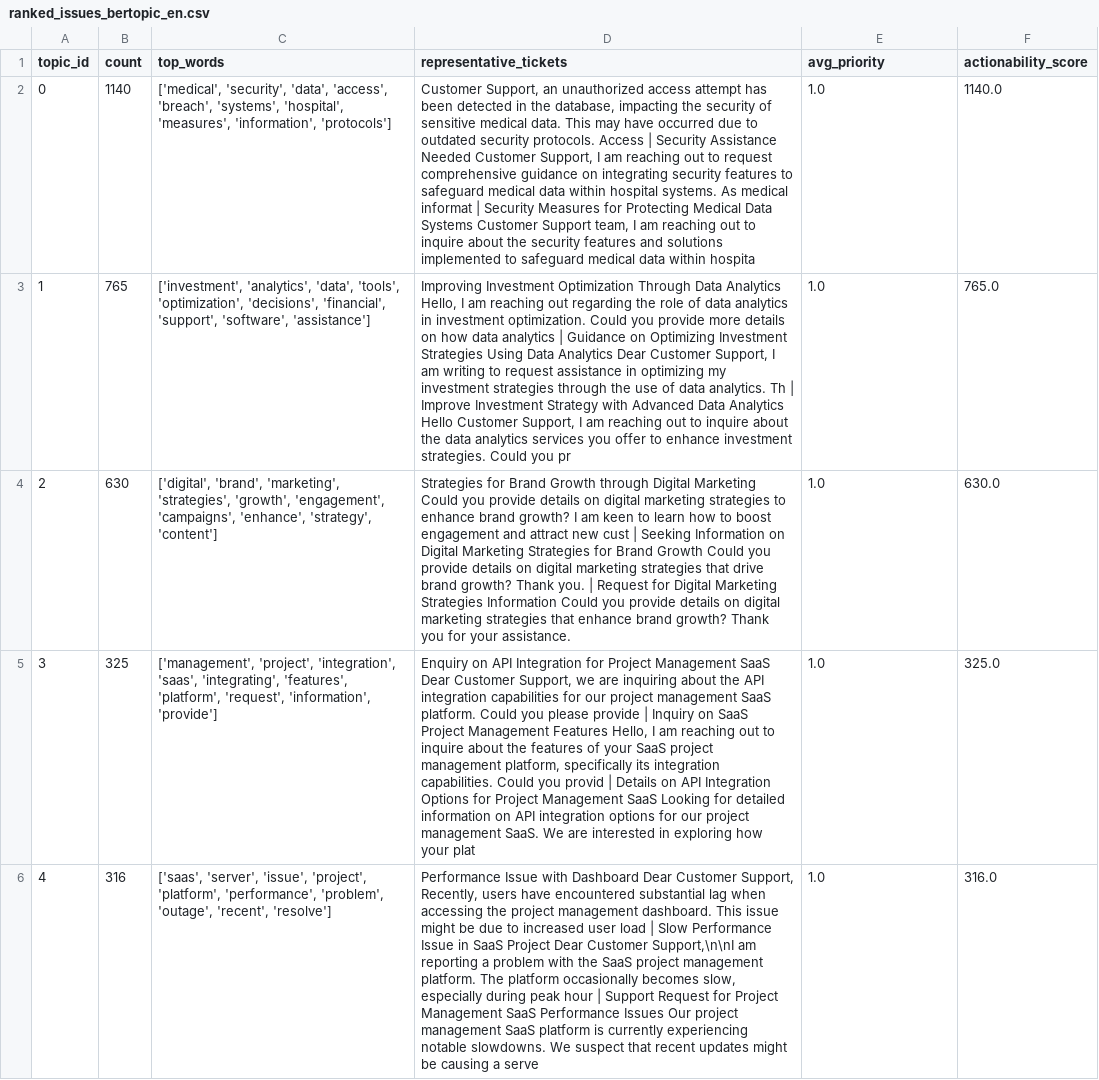
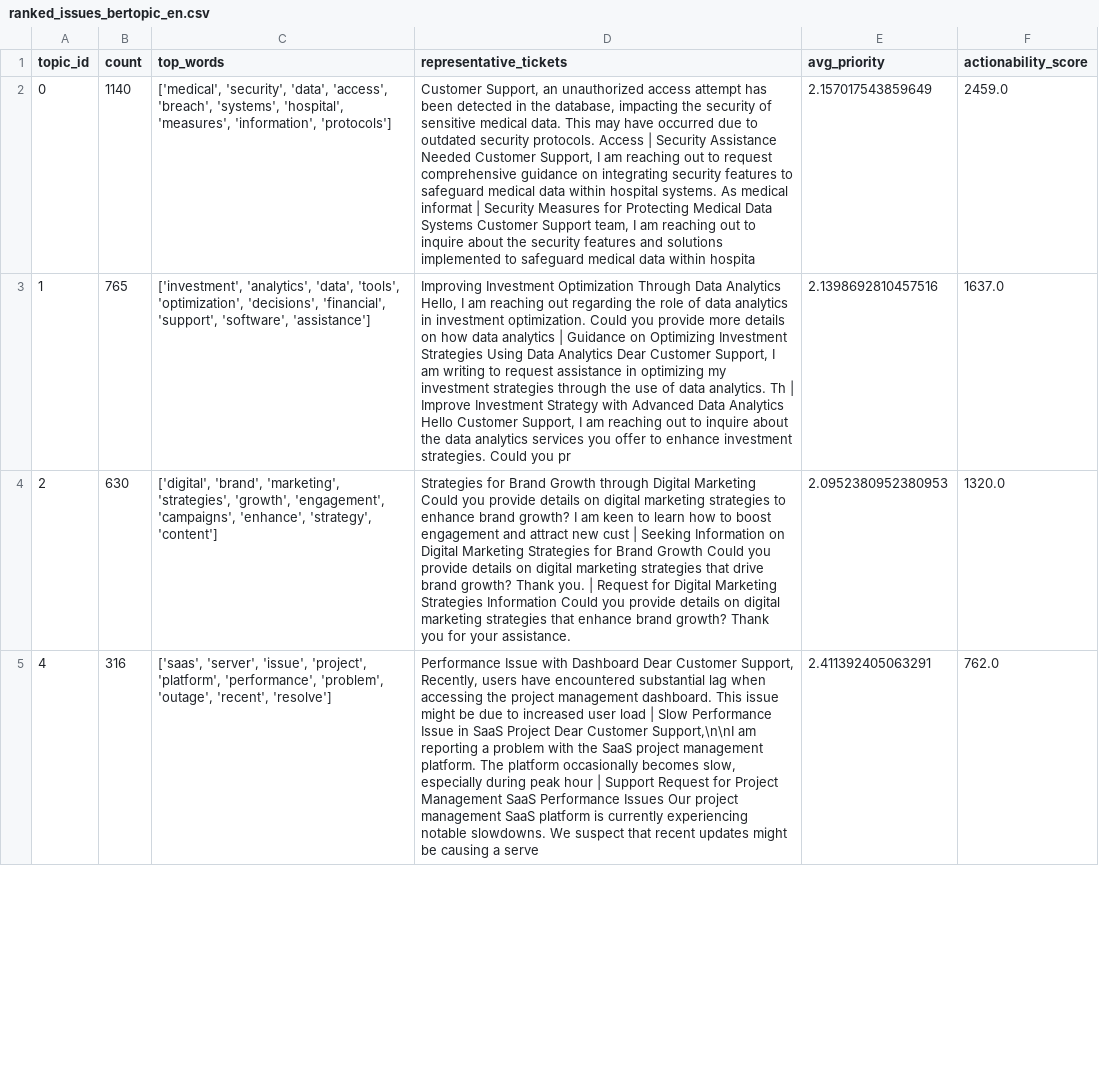
Before and after one commit to Sanskargade100/text-analytics-customer-feedback, a CSV file: results/analysis/ranked_issues_bertopic_en.csv, drawn as a sheet; only a part is shown; removed rows and columns are numbered as before the commit, all else as after; the diff covers the shown part only; the diff names each change by its address in the sheet, - before the commit and + after, or states it on an @@ line.

```diff
--- a/results/analysis/ranked_issues_bertopic_en.csv
+++ b/results/analysis/ranked_issues_bertopic_en.csv
-E2 (avg_priority): 1.0
+E2 (avg_priority): 2.157017543859649
-F2 (actionability_score): 1140.0
+F2 (actionability_score): 2459.0
-E3 (avg_priority): 1.0
+E3 (avg_priority): 2.1398692810457516
-F3 (actionability_score): 765.0
+F3 (actionability_score): 1637.0
-E4 (avg_priority): 1.0
+E4 (avg_priority): 2.0952380952380953
-F4 (actionability_score): 630.0
+F4 (actionability_score): 1320.0
-row 5: 3 | 325 | ['management', 'project', 'integration', 'saas', 'integrating', 'features', 'platform', 'request', 'information', 'provide'] | Enquiry on API Integration for Project Management SaaS Dear Customer Support, we are inquiring about the API integration capabilities for our project management SaaS platform. Could you please provide | Inquiry on SaaS Project Management Features Hello, I am reaching out to inquire about the features of your SaaS project management platform, specifically its integration capabilities. Could you provid | Details on API Integration Options for Project Management SaaS Looking for detailed information on API integration options for our project management SaaS. We are interested in exploring how your plat | 1.0 | 325.0
-E5 (avg_priority): 1.0
+E5 (avg_priority): 2.411392405063291
-F5 (actionability_score): 316.0
+F5 (actionability_score): 762.0
```
Also changed, not shown: 3 added rows, 2 removed rows and 16 edited cells elsewhere in this file, results/analysis/ranked_issues_emb_de.csv, results/analysis/ranked_issues_emb_en.csv, 8 other files.
